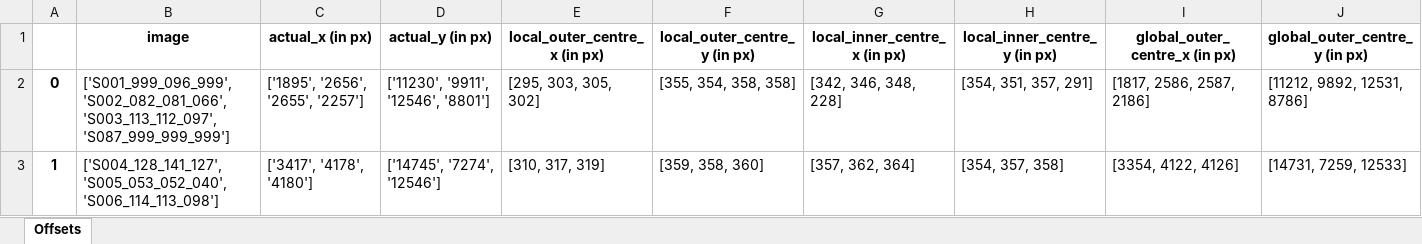
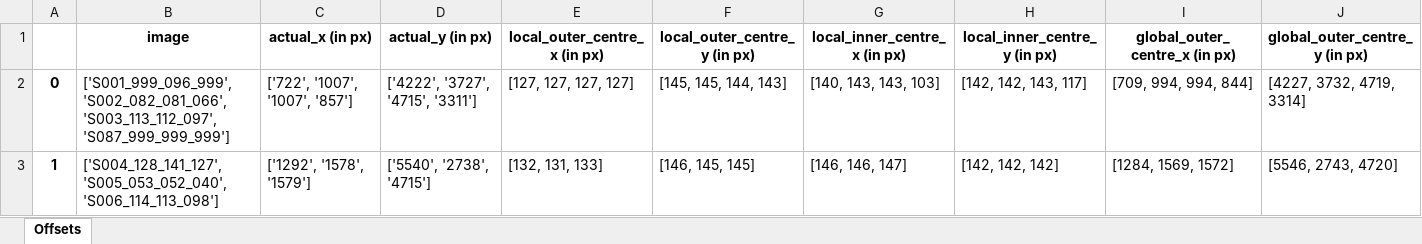
Before and after one commit to VESIT-CMPN-Projects/2023-24-TE46, an Excel workbook: outs/strips1.xlsx, sheet Offsets, drawn as a sheet; only a part is shown; values as stored, in another font and other column widths than the file's, no borders; the diff covers the shown part only; the diff names each change by its address in the sheet, - before the commit and + after, or states it on an @@ line.

```diff
--- a/outs/strips1.xlsx (sheet Offsets)
+++ b/outs/strips1.xlsx (sheet Offsets)
-C2 (actual_x (in px)): ['1895', '2656', '2655', '2257']
+C2 (actual_x (in px)): ['722', '1007', '1007', '857']
-D2 (actual_y (in px)): ['11230', '9911', '12546', '8801']
+D2 (actual_y (in px)): ['4222', '3727', '4715', '3311']
-E2 (local_outer_centre_x (in px)): [295, 303, 305, 302]
+E2 (local_outer_centre_x (in px)): [127, 127, 127, 127]
-F2 (local_outer_centre_y (in px)): [355, 354, 358, 358]
+F2 (local_outer_centre_y (in px)): [145, 145, 144, 143]
-G2 (local_inner_centre_x (in px)): [342, 346, 348, 228]
+G2 (local_inner_centre_x (in px)): [140, 143, 143, 103]
-H2 (local_inner_centre_y (in px)): [354, 351, 357, 291]
+H2 (local_inner_centre_y (in px)): [142, 142, 143, 117]
-I2 (global_outer_centre_x (in px)): [1817, 2586, 2587, 2186]
+I2 (global_outer_centre_x (in px)): [709, 994, 994, 844]
-J2 (global_outer_centre_y (in px)): [11212, 9892, 12531, 8786]
+J2 (global_outer_centre_y (in px)): [4227, 3732, 4719, 3314]
-C3 (actual_x (in px)): ['3417', '4178', '4180']
+C3 (actual_x (in px)): ['1292', '1578', '1579']
-D3 (actual_y (in px)): ['14745', '7274', '12546']
+D3 (actual_y (in px)): ['5540', '2738', '4715']
-E3 (local_outer_centre_x (in px)): [310, 317, 319]
+E3 (local_outer_centre_x (in px)): [132, 131, 133]
-F3 (local_outer_centre_y (in px)): [359, 358, 360]
+F3 (local_outer_centre_y (in px)): [146, 145, 145]
-G3 (local_inner_centre_x (in px)): [357, 362, 364]
+G3 (local_inner_centre_x (in px)): [146, 146, 147]
-H3 (local_inner_centre_y (in px)): [354, 357, 358]
+H3 (local_inner_centre_y (in px)): [142, 142, 142]
-I3 (global_outer_centre_x (in px)): [3354, 4122, 4126]
+I3 (global_outer_centre_x (in px)): [1284, 1569, 1572]
-J3 (global_outer_centre_y (in px)): [14731, 7259, 12533]
+J3 (global_outer_centre_y (in px)): [5546, 2743, 4720]
```
Also changed, not shown: 10 added rows, 11 removed rows and 35 edited cells elsewhere in this sheet, outs/strips.xlsx, 17 other files.
